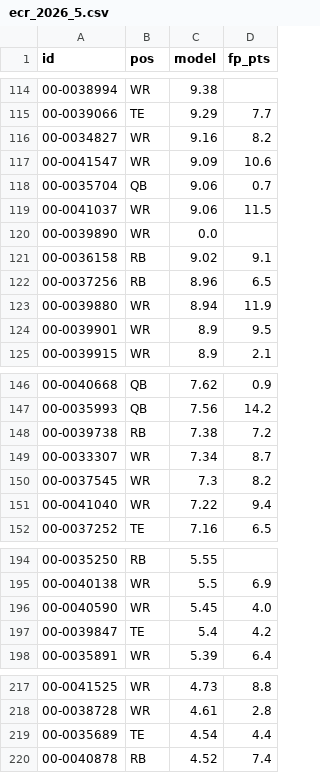
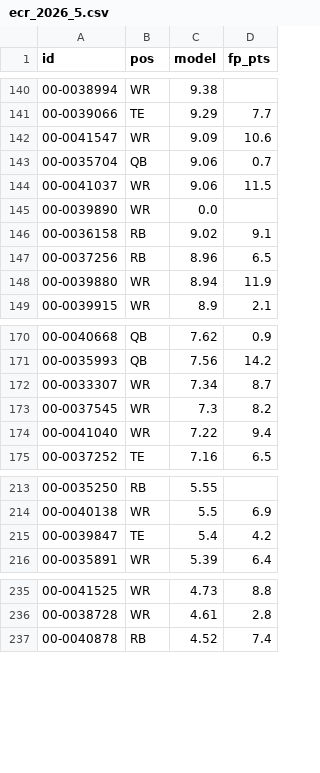
Before and after one commit to brockwilson132/startsit, a CSV file: history/ecr_2026_5.csv, drawn as a sheet; only a part is shown, gaps mark what is left out; removed rows and columns are numbered as before the commit, all else as after; the diff covers the shown part only; the diff names each change by its address in the sheet, - before the commit and + after, or states it on an @@ line.

```diff
--- a/history/ecr_2026_5.csv
+++ b/history/ecr_2026_5.csv
-row 116: 00-0034827 | WR | 9.16 | 8.2
-row 124: 00-0039901 | WR | 8.9 | 9.5
-row 148: 00-0039738 | RB | 7.38 | 7.2
-row 196: 00-0040590 | WR | 5.45 | 4.0
-row 219: 00-0035689 | TE | 4.54 | 4.4
```
Also changed, not shown: 34 added rows, 12 removed rows and 1 moved row elsewhere in this file, history/ownership.csv.
